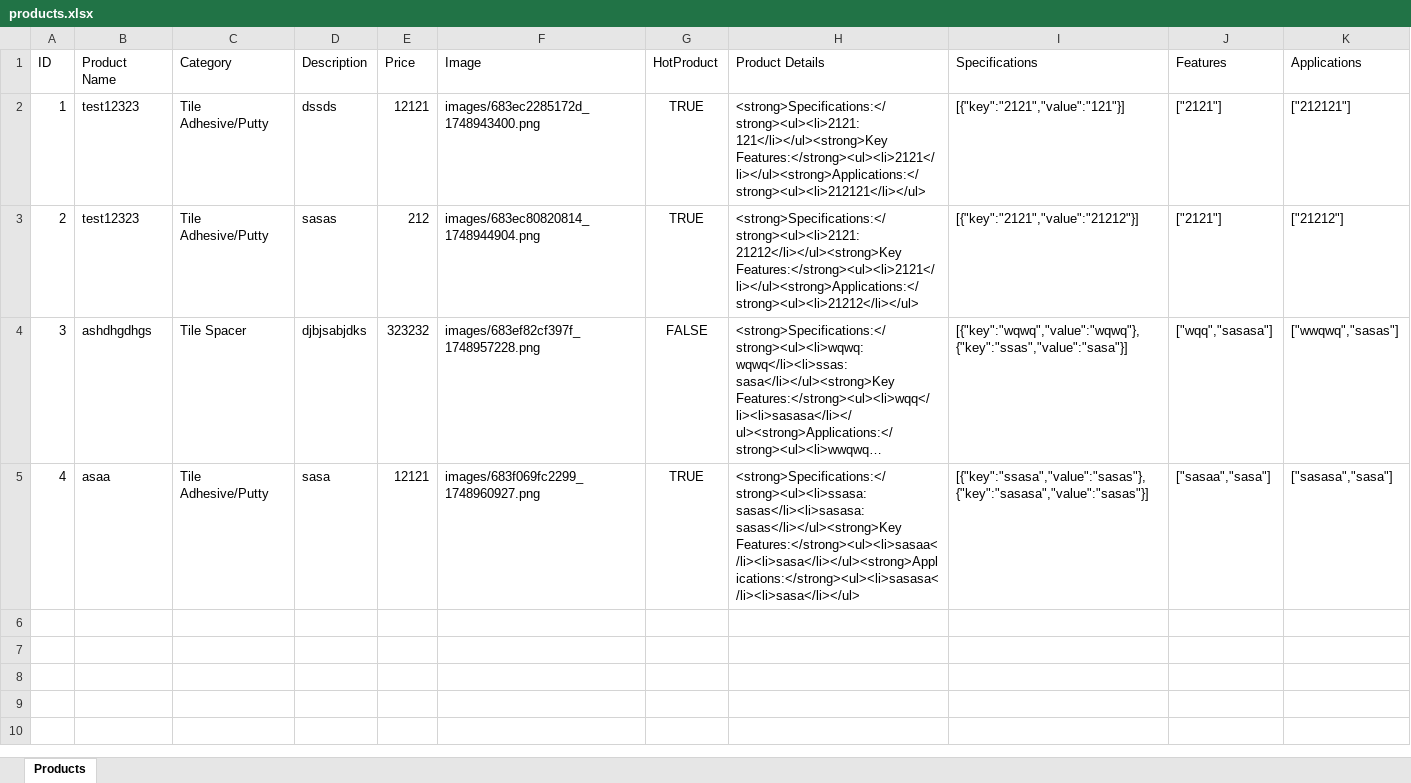
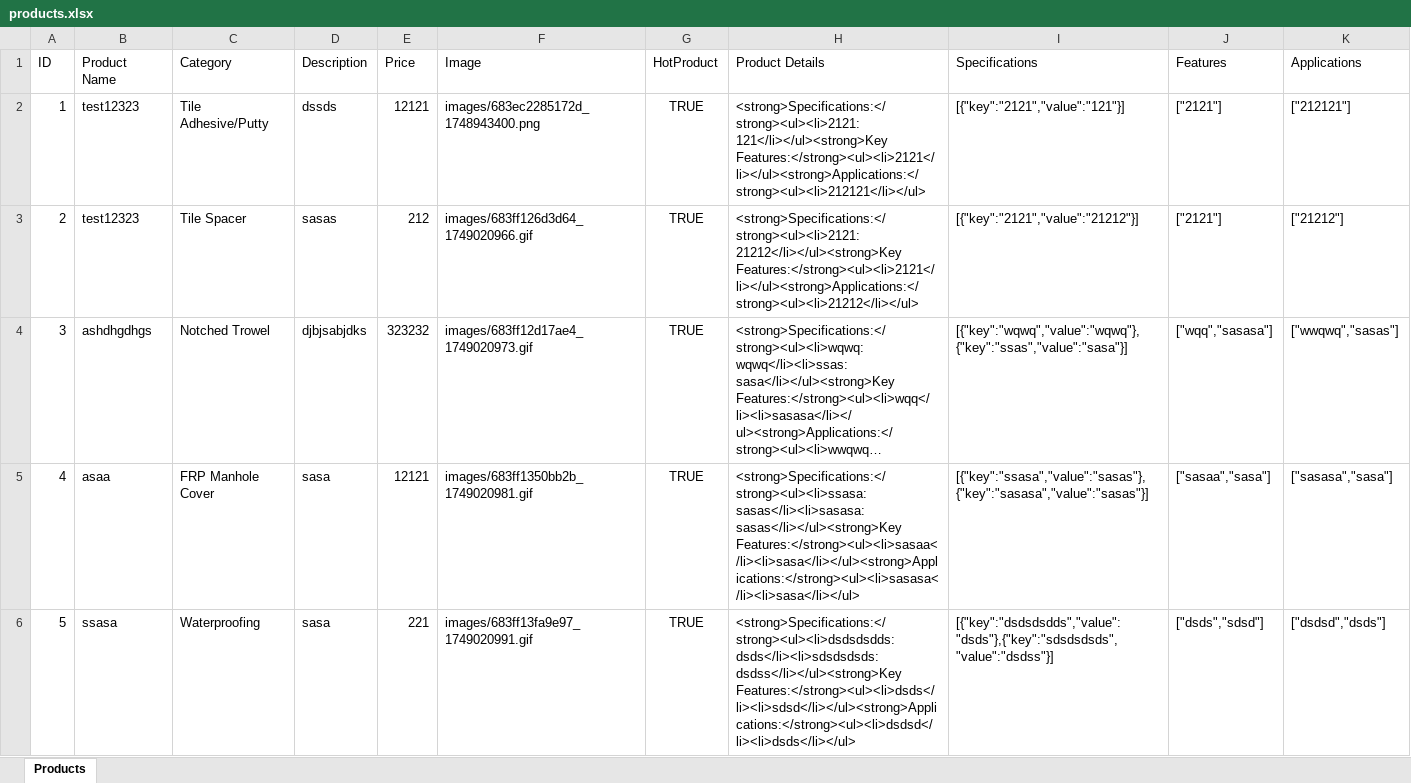
Before and after one commit to abhay22048/akshar, an Excel workbook: products.xlsx, sheet Products, drawn as a sheet; long unchanged cells end in …; values as stored, in another font and other column widths than the file's, no borders; the diff names each change by its address in the sheet, - before the commit and + after, or states it on an @@ line.

```diff
--- a/products.xlsx (sheet Products)
+++ b/products.xlsx (sheet Products)
-C3 (Category): Tile Adhesive/Putty
+C3 (Category): Tile Spacer
-F3 (Image): images/683ec80820814_1748944904.png
+F3 (Image): images/683ff126d3d64_1749020966.gif
-C4 (Category): Tile Spacer
+C4 (Category): Notched Trowel
-F4 (Image): images/683ef82cf397f_1748957228.png
+F4 (Image): images/683ff12d17ae4_1749020973.gif
-G4 (HotProduct): FALSE
+G4 (HotProduct): TRUE
-C5 (Category): Tile Adhesive/Putty
+C5 (Category): FRP Manhole Cover
-F5 (Image): images/683f069fc2299_1748960927.png
+F5 (Image): images/683ff1350bb2b_1749020981.gif
+row 6: 5 | ssasa | Waterproofing | sasa | 221 | images/683ff13fa9e97_1749020991.gif | TRUE | <strong>Specifications:</strong><ul><li>dsdsdsdds: dsds</li><li>sdsdsdsds: dsdss</li></ul><strong>Key Features:</strong><ul><li>dsds</li><li>sdsd</li></ul><strong>Applications:</strong><ul><li>dsdsd</li><li>dsds</li></ul> | [{"key":"dsdsdsdds","value":"dsds"},{"key":"sdsdsdsds","value":"dsdss"}] | ["dsds","sdsd"] | ["dsdsd","dsds"]
```
Also changed, not shown: 14 other files.
